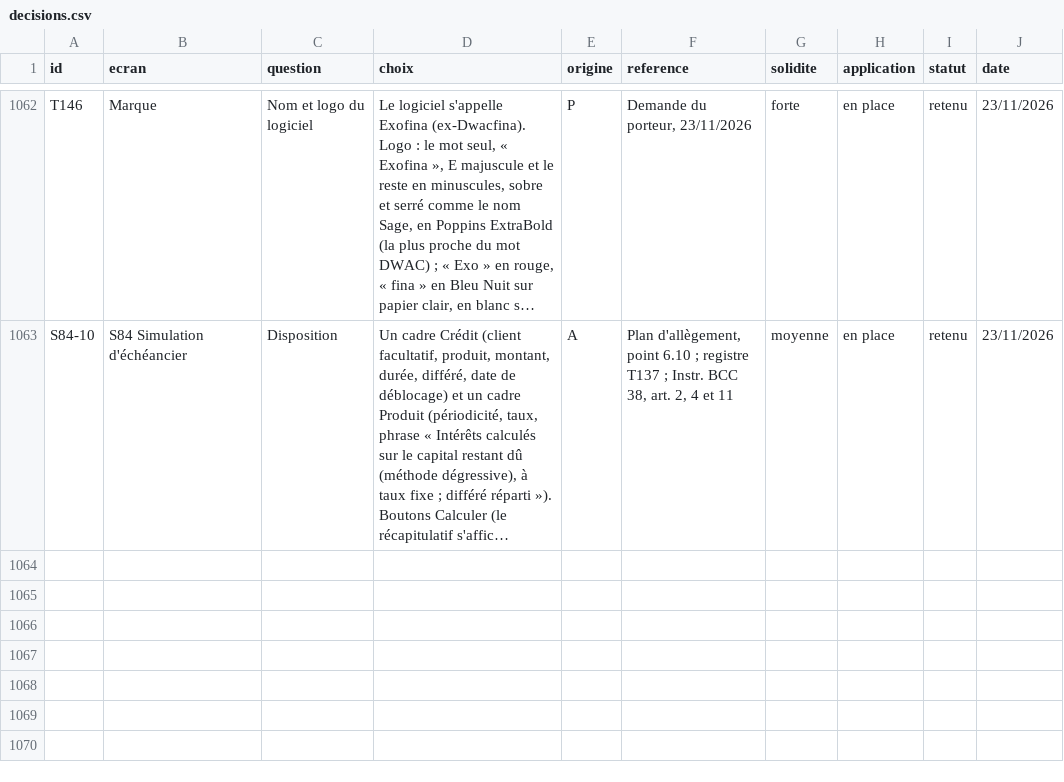
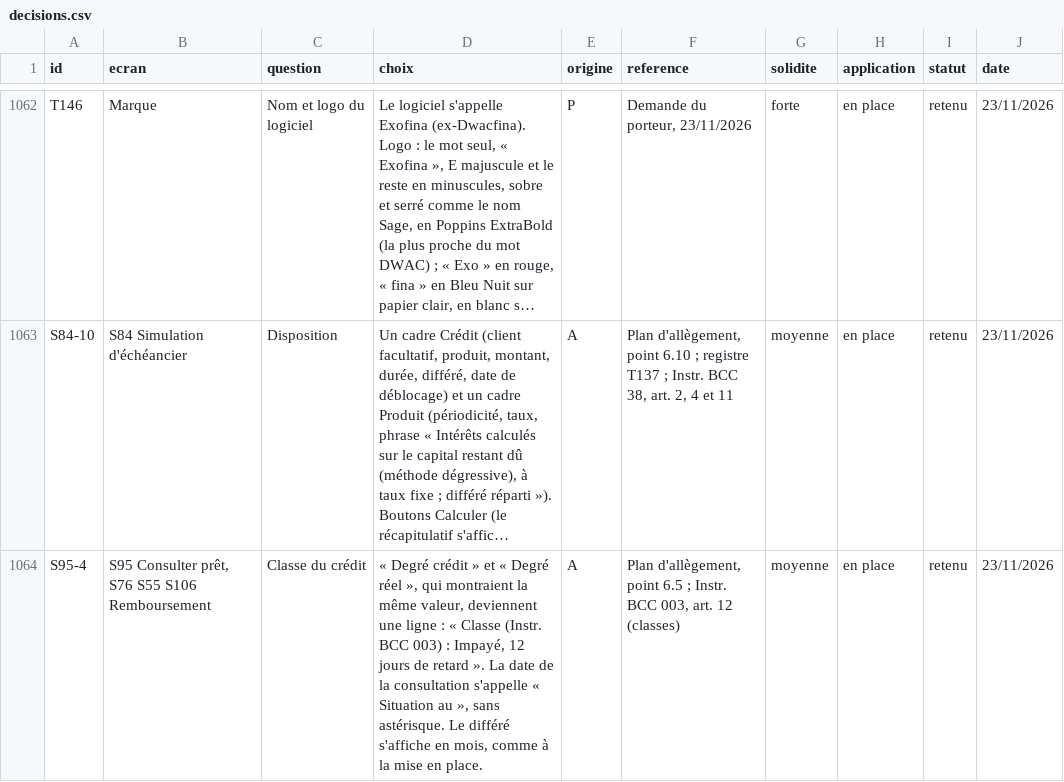
Before and after one commit to manatandu/Microfina-, a CSV file: replica/decisions.csv, drawn as a sheet; only a part is shown, gaps mark what is left out; long unchanged cells end in …; the diff names each change by its address in the sheet, - before the commit and + after, or states it on an @@ line.

```diff
--- a/replica/decisions.csv
+++ b/replica/decisions.csv
+row 1064: S95-4 | S95 Consulter prêt, S76 S55 S106 Remboursement | Classe du crédit | « Degré crédit » et « Degré réel », qui montraient la même valeur, deviennent une ligne : « Classe (Instr. BCC 003) : Impayé, 12 jours de retard ». La date de la consultation s'appelle « Situation au », sans astérisque. Le différé s'affiche en mois, comme à la mise en place. | A | Plan d'allègement, point 6.5 ; Instr. BCC 003, art. 12 (classes) | moyenne | en place | retenu | 23/11/2026
```
Also changed, not shown: replica/allegement.csv, 4 other files.
